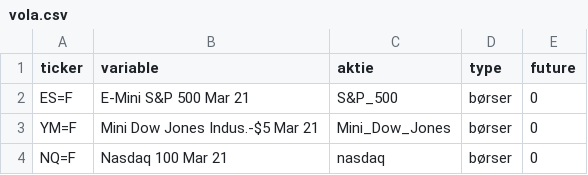
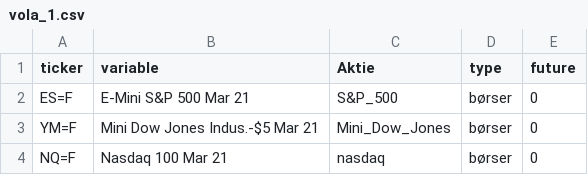
Before and after one commit to jfrausig/test, a CSV file: vola_1.csv (was vola.csv), drawn as a sheet; only a part is shown.

Commit message:
Update and rename vola.csv to vola_1.csv

```diff
--- a/vola.csv
+++ b/vola_1.csv
@@ -1,2 +1,2 @@
-"ticker","variable","aktie","type","future"
+"ticker","variable","Aktie","type","future"
 "ES=F","E-Mini S&P 500 Mar 21","S&P_500","børser",0
```
